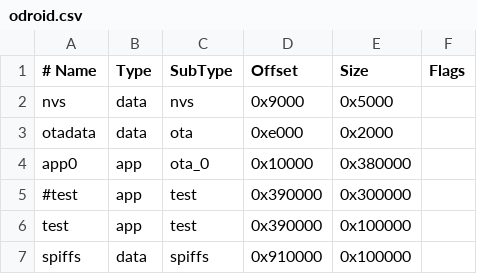
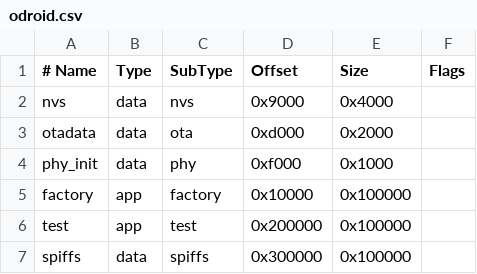
Before and after one commit to hardkernel/smartpower3, a CSV file: odroid.csv, drawn as a sheet.

Commit message:
change partition table
Change-Id: I256d087dee09acdc1cb6681a8082ac74b1d2d39a

```diff
--- a/odroid.csv
+++ b/odroid.csv
@@ -1,7 +1,7 @@
 # Name,   Type, SubType, Offset,  Size, Flags
-nvs,      data, nvs,     0x9000,  0x5000,
-otadata,  data, ota,     0xe000,  0x2000,
-app0,     app,  ota_0,   0x10000, 0x380000,
-#test,     app,  test,    0x390000, 0x300000,
-test,     app,  test,    0x390000, 0x100000,
-spiffs,   data, spiffs,  0x910000, 0x100000,
+nvs,      data, nvs,     0x9000,  0x4000,
+otadata,  data, ota,     0xd000,  0x2000,
+phy_init, data, phy,     0xf000,  0x1000,
+factory,  app,  factory, 0x10000, 0x100000,
+test,     app,  test,    0x200000, 0x100000,
+spiffs,   data, spiffs,  0x300000, 0x100000,
```
